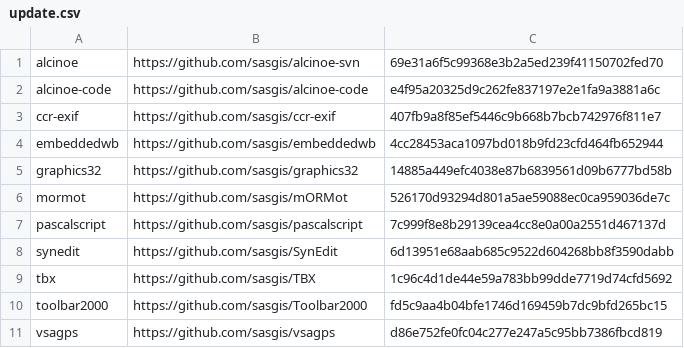
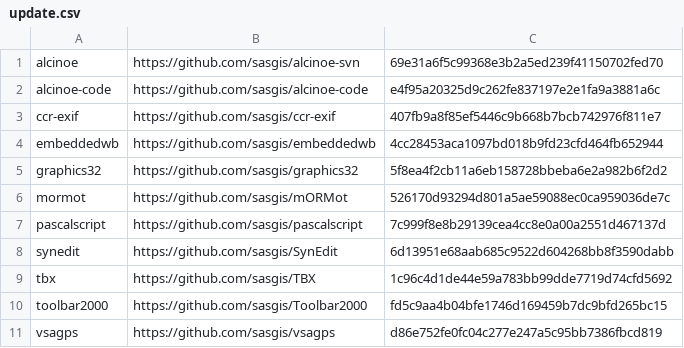
Before and after one commit to sasgis/sas.requires, a CSV file: update.csv, drawn as a sheet.

```diff
--- a/update.csv
+++ b/update.csv
@@ -4,3 +4,3 @@ ccr-exif,https://github.com/sasgis/ccr-exif,407fb9a8f85ef5446c9b668b7bcb742976f8
 embeddedwb,https://github.com/sasgis/embeddedwb,4cc28453aca1097bd018b9fd23cfd464fb652944
-graphics32,https://github.com/sasgis/graphics32,14885a449efc4038e87b6839561d09b6777bd58b
+graphics32,https://github.com/sasgis/graphics32,5f8ea4f2cb11a6eb158728bbeba6e2a982b6f2d2
 mormot,https://github.com/sasgis/mORMot,526170d93294d801a5ae59088ec0ca959036de7c
```
Also changed, not shown: 56 other files.
